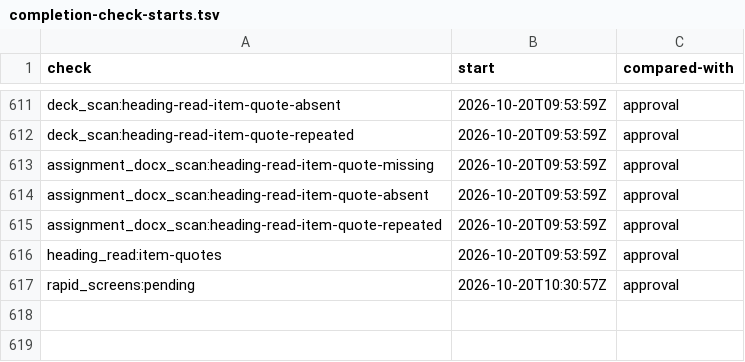
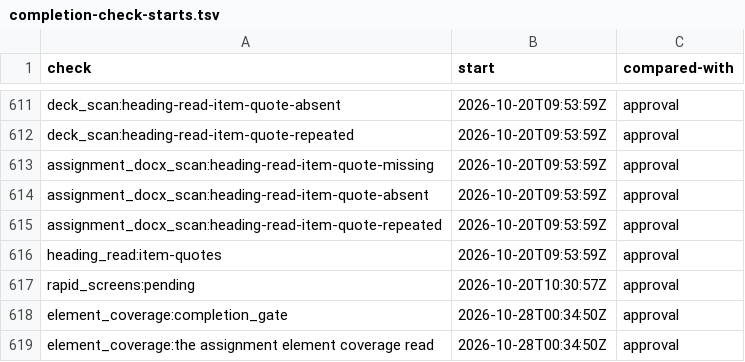
Before and after one commit to mshamblin5150-code/clinical-skills, a TSV file: reference/completion-check-starts.tsv, drawn as a sheet; only a part is shown, gaps mark what is left out; the diff names each change by its address in the sheet, - before the commit and + after, or states it on an @@ line.

Commit message:
Require element coverage before coursework approval
Implement ADR 0441 for both assignment branches.

Part of #2037

Account-free cloud clone uses the documented no-corpus declaration.
Actual private patient names and dates were not checked.

```diff
--- a/reference/completion-check-starts.tsv
+++ b/reference/completion-check-starts.tsv
+row 618: element_coverage:completion_gate | 2026-10-28T00:34:50Z | approval
+row 619: element_coverage:the assignment element coverage read | 2026-10-28T00:34:50Z | approval
```
Also changed, not shown: 9 other files.
